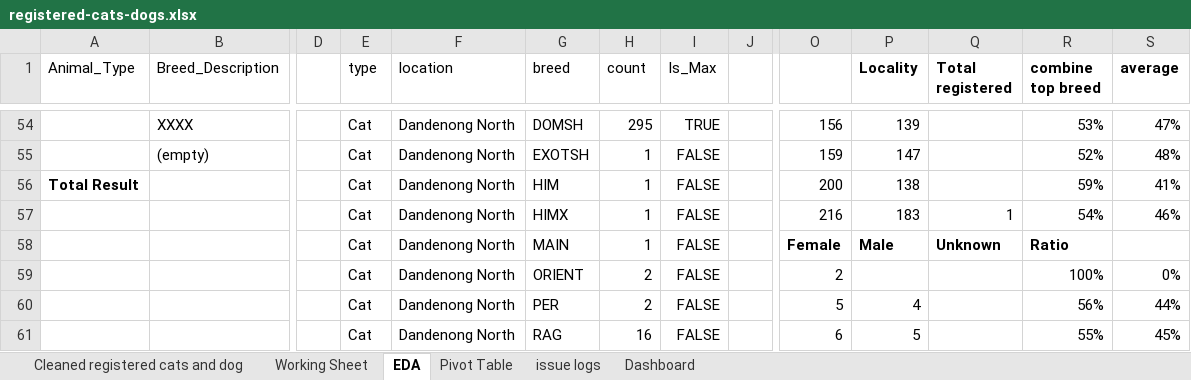
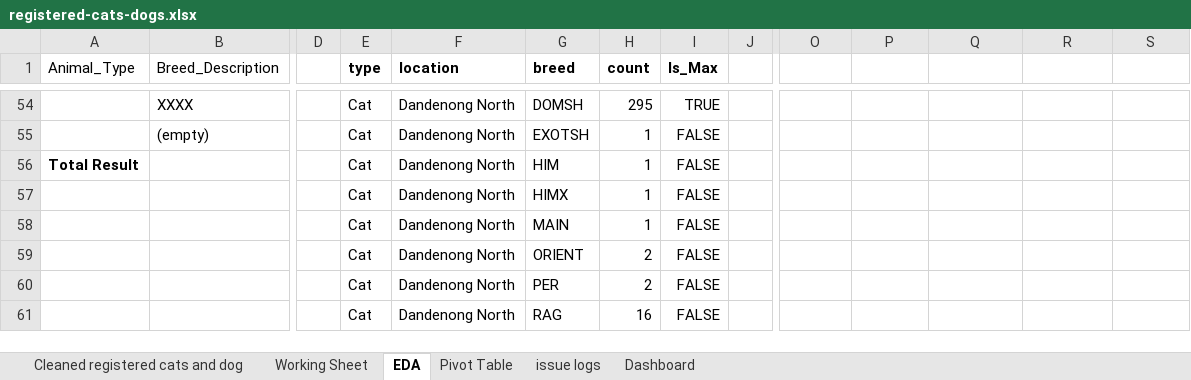
Before and after one commit to gabywu/Case-Study-Pet-Greater-Dandenong, an Excel workbook: registered-cats-dogs.xlsx, sheet EDA, drawn as a sheet; only a part is shown, gaps mark what is left out; values as stored, in another font and other column widths than the file's, no borders; charts and pictures and conditional formats not drawn; the diff covers the shown part only; the diff names each change by its address in the sheet, - before the commit and + after, or states it on an @@ line.

```diff
--- a/registered-cats-dogs.xlsx (sheet EDA)
+++ b/registered-cats-dogs.xlsx (sheet EDA)
-E1:I1 bold: off
+E1:I1 bold: on
-P1: Locality
+P1: (empty)
-Q1: Total registered
+Q1: (empty)
-R1: combine top breed
+R1: (empty)
-S1: average
+S1: (empty)
-O54: 156
+O54: (empty)
-P54: 139
+P54: (empty)
-R54: 53%
+R54: (empty)
-S54: 47%
+S54: (empty)
-O55: 159
+O55: (empty)
-P55: 147
+P55: (empty)
-R55: 52%
+R55: (empty)
-S55: 48%
+S55: (empty)
-O56: 200
+O56: (empty)
-P56: 138
+P56: (empty)
-R56: 59%
+R56: (empty)
-S56: 41%
+S56: (empty)
-O57: 216
+O57: (empty)
-P57: 183
+P57: (empty)
-Q57: 1
+Q57: (empty)
-R57: 54%
+R57: (empty)
-S57: 46%
+S57: (empty)
-O58: Female
+O58: (empty)
-P58: Male
+P58: (empty)
-Q58: Unknown
+Q58: (empty)
-R58: Ratio
+R58: (empty)
-O59: 2
+O59: (empty)
-R59: 100%
+R59: (empty)
-S59: 0%
+S59: (empty)
-O60: 5
+O60: (empty)
-P60: 4
+P60: (empty)
-R60: 56%
+R60: (empty)
-S60: 44%
+S60: (empty)
-O61: 6
+O61: (empty)
-P61: 5
+P61: (empty)
-R61: 55%
+R61: (empty)
-S61: 45%
+S61: (empty)
```
Also changed, not shown: 211 edited cells elsewhere in this sheet, sheet Working Sheet, sheet Cleaned registered cats and dog, sheet issue logs, formulas that keep their value, charts or pictures.
